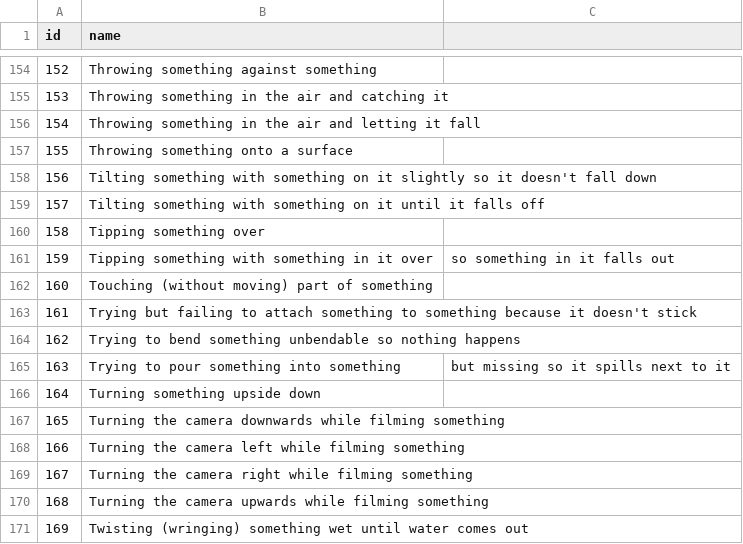
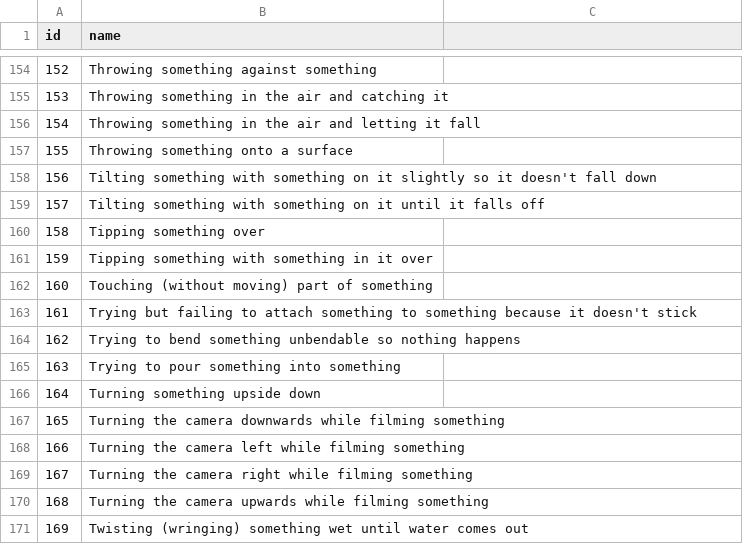
Before and after one commit to innat/VideoSwin, a CSV file: data/ssv2_174_labels.csv, drawn as a sheet; only a part is shown, gaps mark what is left out; the diff covers the shown part only.

```diff
--- a/data/ssv2_174_labels.csv
+++ b/data/ssv2_174_labels.csv
@@ -160,3 +160,3 @@ id,name
 158,Tipping something over
-159,Tipping something with something in it over, so something in it falls out
+159,Tipping something with something in it over
 160,Touching (without moving) part of something
@@ -164,3 +164,3 @@ id,name
 162,Trying to bend something unbendable so nothing happens
-163,Trying to pour something into something, but missing so it spills next to it
+163,Trying to pour something into something
 164,Turning something upside down
```
Also changed, not shown: 10 edited cells elsewhere in this file.
